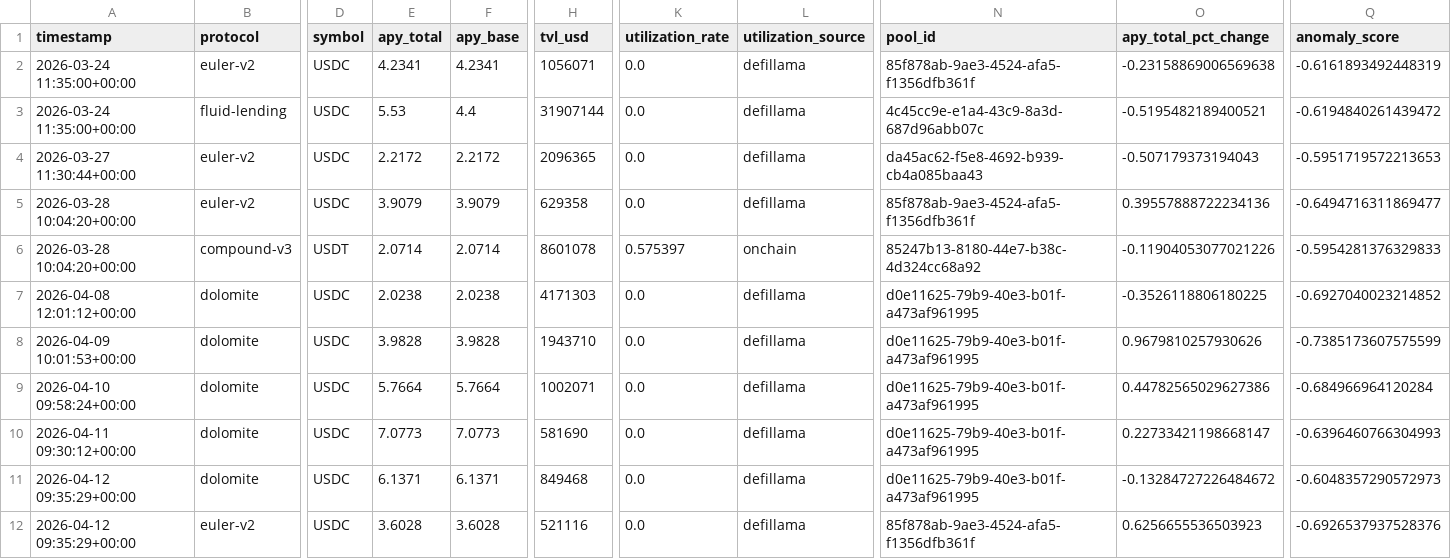
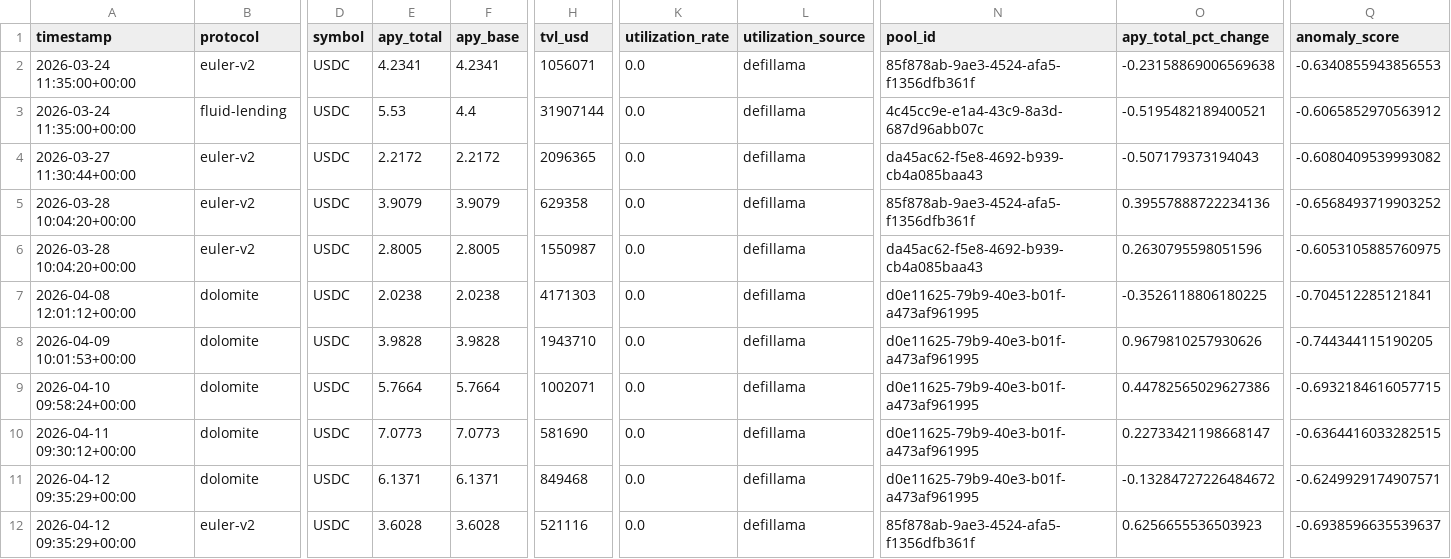
Before and after one commit to m-marcolazzeri/defi-monitor, a CSV file: data/anomalies.csv, drawn as a sheet; only a part is shown, gaps mark what is left out; the diff covers the shown part only; the diff names each change by its address in the sheet, - before the commit and + after, or states it on an @@ line.

```diff
--- a/data/anomalies.csv
+++ b/data/anomalies.csv
-Q2 (anomaly_score): -0.6161893492448319
+Q2 (anomaly_score): -0.6340855943856553
-Q3 (anomaly_score): -0.6194840261439472
+Q3 (anomaly_score): -0.6065852970563912
-Q4 (anomaly_score): -0.5951719572213653
+Q4 (anomaly_score): -0.6080409539993082
-Q5 (anomaly_score): -0.6494716311869477
+Q5 (anomaly_score): -0.6568493719903252
-B6 (protocol): compound-v3
+B6 (protocol): euler-v2
-D6 (symbol): USDT
+D6 (symbol): USDC
-E6 (apy_total): 2.0714
+E6 (apy_total): 2.8005
-F6 (apy_base): 2.0714
+F6 (apy_base): 2.8005
-H6 (tvl_usd): 8601078
+H6 (tvl_usd): 1550987
-K6 (utilization_rate): 0.575397
+K6 (utilization_rate): 0.0
-L6 (utilization_source): onchain
+L6 (utilization_source): defillama
-N6 (pool_id): 85247b13-8180-44e7-b38c-4d324cc68a92
+N6 (pool_id): da45ac62-f5e8-4692-b939-cb4a085baa43
-O6 (apy_total_pct_change): -0.11904053077021226
+O6 (apy_total_pct_change): 0.2630795598051596
-Q6 (anomaly_score): -0.5954281376329833
+Q6 (anomaly_score): -0.6053105885760975
-Q7 (anomaly_score): -0.6927040023214852
+Q7 (anomaly_score): -0.704512285121841
-Q8 (anomaly_score): -0.7385173607575599
+Q8 (anomaly_score): -0.744344115190205
-Q9 (anomaly_score): -0.684966964120284
+Q9 (anomaly_score): -0.6932184616057715
-Q10 (anomaly_score): -0.6396460766304993
+Q10 (anomaly_score): -0.6364416033282515
-Q11 (anomaly_score): -0.6048357290572973
+Q11 (anomaly_score): -0.6249929174907571
-Q12 (anomaly_score): -0.6926537937528376
+Q12 (anomaly_score): -0.6938596635539637
```
Also changed, not shown: 2 added rows, 1 removed row and 37 edited cells elsewhere in this file, data/multi_protocol.csv, data/rebalancing_recommendations.csv, 1 other file.
